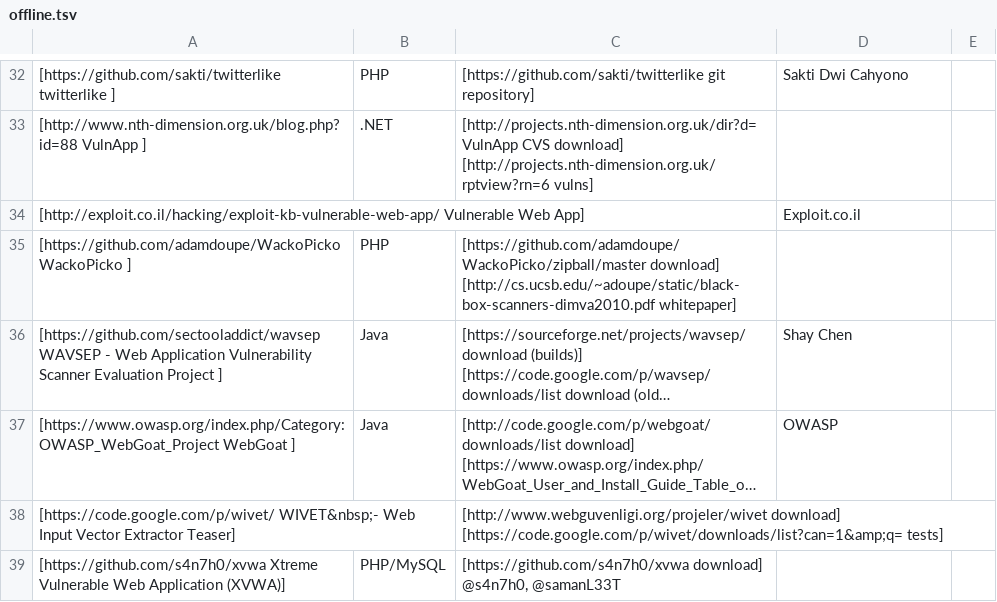
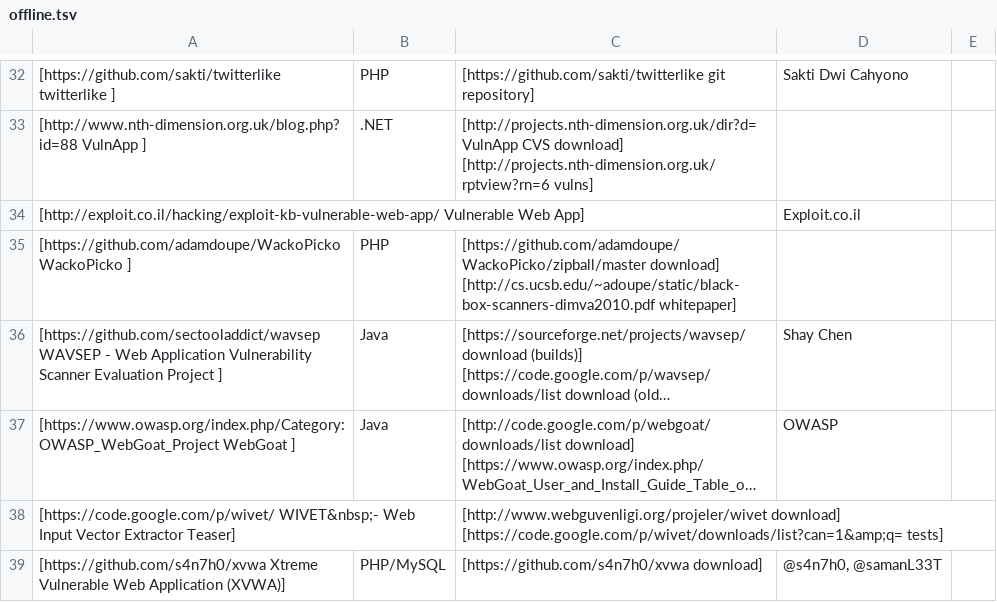
Before and after one commit to OWASP/OWASP-VWAD, a TSV file: src/offline.tsv, drawn as a sheet; only a part is shown, gaps mark what is left out; long unchanged cells end in ….

Commit message:
Added XVWA to Offline (with tab - 2)

```diff
--- a/src/offline.tsv
+++ b/src/offline.tsv
@@ -38,2 +38,2 @@
 [https://code.google.com/p/wivet/ WIVET&nbsp;- Web Input Vector Extractor Teaser]		[http://www.webguvenligi.org/projeler/wivet download] [https://code.google.com/p/wivet/downloads/list?can=1&amp;q= tests]			
-[https://github.com/s4n7h0/xvwa Xtreme Vulnerable Web Application (XVWA)]	PHP/MySQL	[https://github.com/s4n7h0/xvwa download]   @s4n7h0, @samanL33T		
+[https://github.com/s4n7h0/xvwa Xtreme Vulnerable Web Application (XVWA)]	PHP/MySQL	[https://github.com/s4n7h0/xvwa download]	@s4n7h0, @samanL33T		
```
